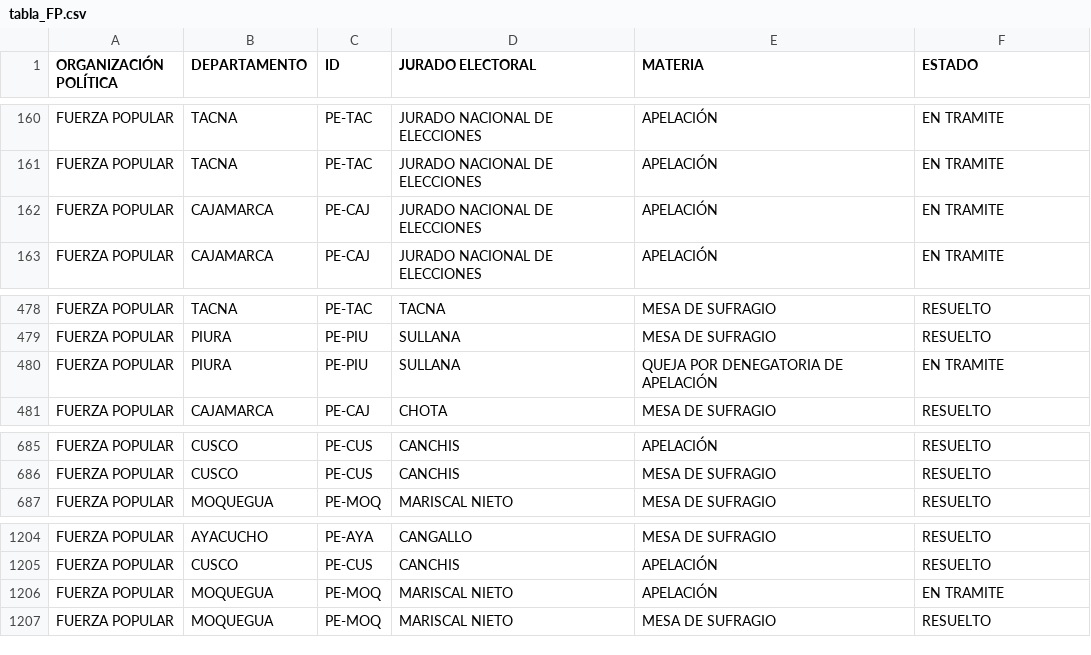
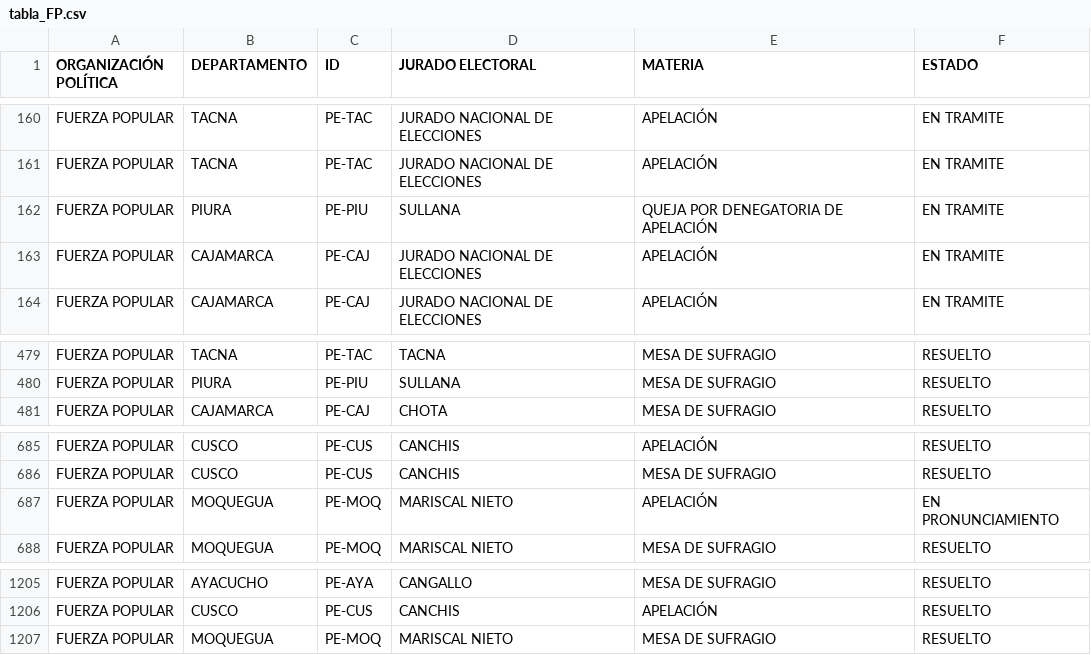
Before and after one commit to GenyLeong/nulidad_electoral, a CSV file: tabla_FP.csv, drawn as a sheet; only a part is shown, gaps mark what is left out.

```diff
--- a/tabla_FP.csv
+++ b/tabla_FP.csv
@@ -161,2 +161,3 @@ FUERZA POPULAR,TACNA,PE-TAC,JURADO NACIONAL DE ELECCIONES,APELACIÓN,EN TRAMITE
 FUERZA POPULAR,TACNA,PE-TAC,JURADO NACIONAL DE ELECCIONES,APELACIÓN,EN TRAMITE
+FUERZA POPULAR,PIURA,PE-PIU,SULLANA,QUEJA POR DENEGATORIA DE APELACIÓN,EN TRAMITE
 FUERZA POPULAR,CAJAMARCA,PE-CAJ,JURADO NACIONAL DE ELECCIONES,APELACIÓN,EN TRAMITE
@@ -479,3 +480,2 @@ FUERZA POPULAR,TACNA,PE-TAC,TACNA,MESA DE SUFRAGIO,RESUELTO
 FUERZA POPULAR,PIURA,PE-PIU,SULLANA,MESA DE SUFRAGIO,RESUELTO
-FUERZA POPULAR,PIURA,PE-PIU,SULLANA,QUEJA POR DENEGATORIA DE APELACIÓN,EN TRAMITE
 FUERZA POPULAR,CAJAMARCA,PE-CAJ,CHOTA,MESA DE SUFRAGIO,RESUELTO
@@ -686,2 +686,3 @@ FUERZA POPULAR,CUSCO,PE-CUS,CANCHIS,APELACIÓN,RESUELTO
 FUERZA POPULAR,CUSCO,PE-CUS,CANCHIS,MESA DE SUFRAGIO,RESUELTO
+FUERZA POPULAR,MOQUEGUA,PE-MOQ,MARISCAL NIETO,APELACIÓN,EN PRONUNCIAMIENTO
 FUERZA POPULAR,MOQUEGUA,PE-MOQ,MARISCAL NIETO,MESA DE SUFRAGIO,RESUELTO
@@ -1205,3 +1206,2 @@ FUERZA POPULAR,AYACUCHO,PE-AYA,CANGALLO,MESA DE SUFRAGIO,RESUELTO
 FUERZA POPULAR,CUSCO,PE-CUS,CANCHIS,APELACIÓN,RESUELTO
-FUERZA POPULAR,MOQUEGUA,PE-MOQ,MARISCAL NIETO,APELACIÓN,EN TRAMITE
 FUERZA POPULAR,MOQUEGUA,PE-MOQ,MARISCAL NIETO,MESA DE SUFRAGIO,RESUELTO
```
Also changed, not shown: resultado_total.csv, tabla_PL.csv, 2 other files.
